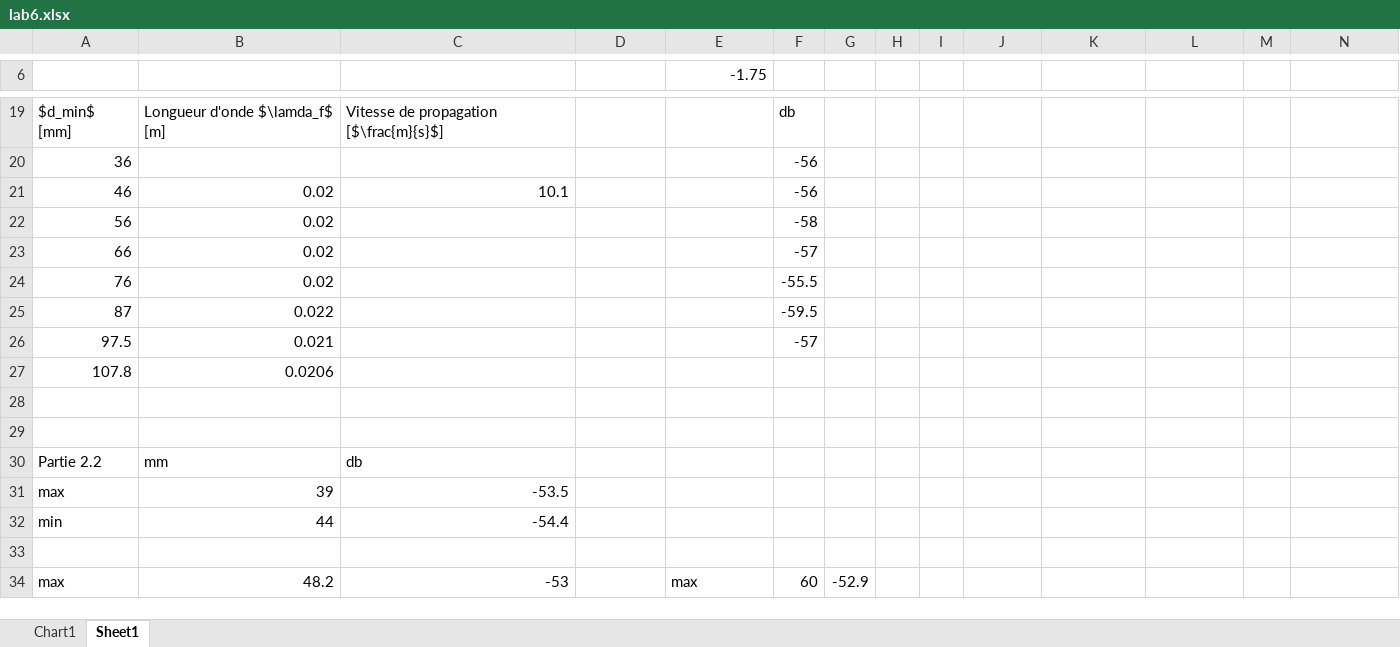
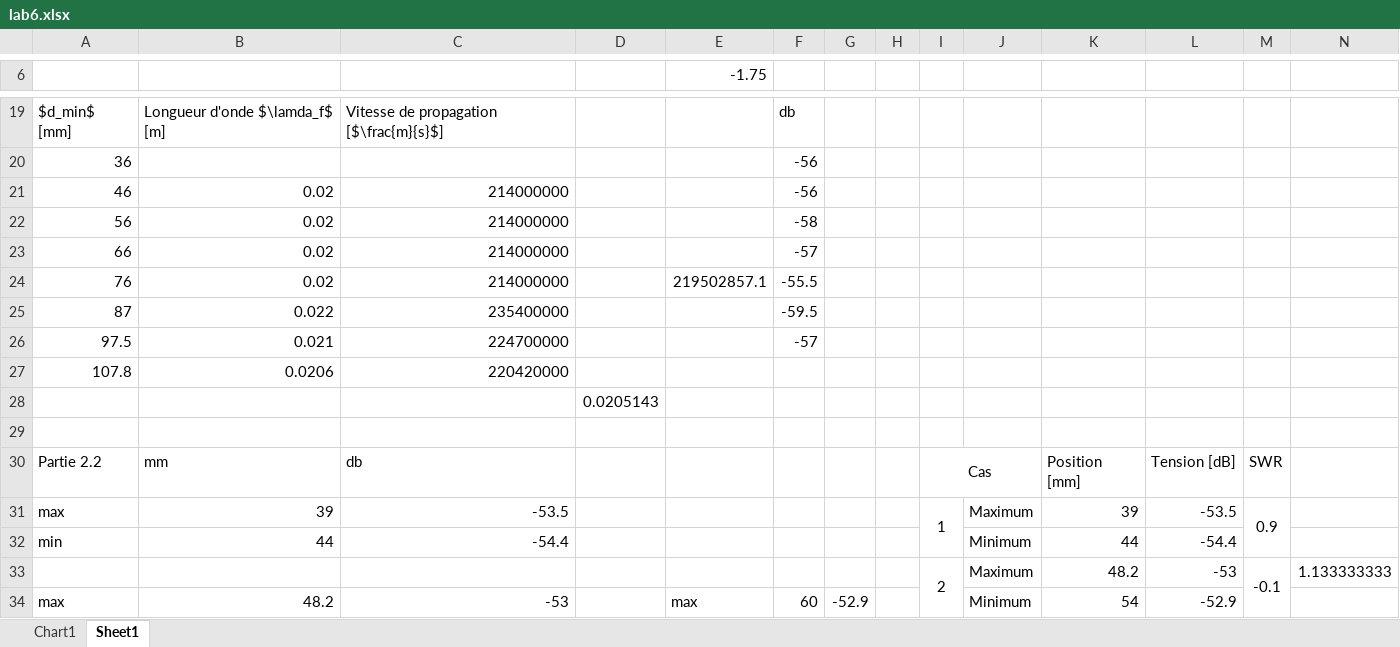
Before and after one commit to francisvalois/TOEM, an Excel workbook: lab6/lab6.xlsx, sheet Sheet1, drawn as a sheet; only a part is shown, gaps mark what is left out; values as stored, in another font and other column widths than the file's, no borders; removed rows and columns are numbered as before the commit, all else as after; rows hold the shown columns only; the diff covers the shown part only; the diff names each change by its address in the sheet, - before the commit and + after, or states it on an @@ line.

```diff
--- a/lab6/lab6.xlsx (sheet Sheet1)
+++ b/lab6/lab6.xlsx (sheet Sheet1)
-C21: 10.1
+C21: 214000000
-C22:C24: (empty)
+C22:C24: 214000000
-E24 (-1.75): (empty)
+E24 (-1.75): 219502857.1
-C25: (empty)
+C25: 235400000
-C26: (empty)
+C26: 224700000
-C27: (empty)
+C27: 220420000
+row 28:  |  |  | 0.0205143
-row 29: (empty)
-I30: (empty)
+I30: Cas
+I30:J30 merged
-K30: (empty)
+K30: Position [mm]
-L30: (empty)
+L30: Tension [dB]
-M30: (empty)
+M30: SWR
-I31: (empty)
+I31: 1
+I31:I32 merged
-J31: (empty)
+J31: Maximum
-K31: (empty)
+K31: 39
-L31: (empty)
+L31: -53.5
-M31: (empty)
+M31: 0.9
+M31:M32 merged
-J32: (empty)
+J32: Minimum
-K32: (empty)
+K32: 44
-L32: (empty)
+L32: -54.4
-row 33: (empty)
+row 33:  |  |  |  |  |  |  |  | 2 | Maximum | 48.2 | -53 | -0.1 | 1.133333333
+I33:I34 merged
+M33:M34 merged
-J34: (empty)
+J34: Minimum
-K34: (empty)
+K34: 54
-L34: (empty)
+L34: -52.9
```
Also changed, not shown: 8 added rows, 11 removed rows, 45 edited cells and merged cells elsewhere in this sheet, charts or pictures, 15 other files.
